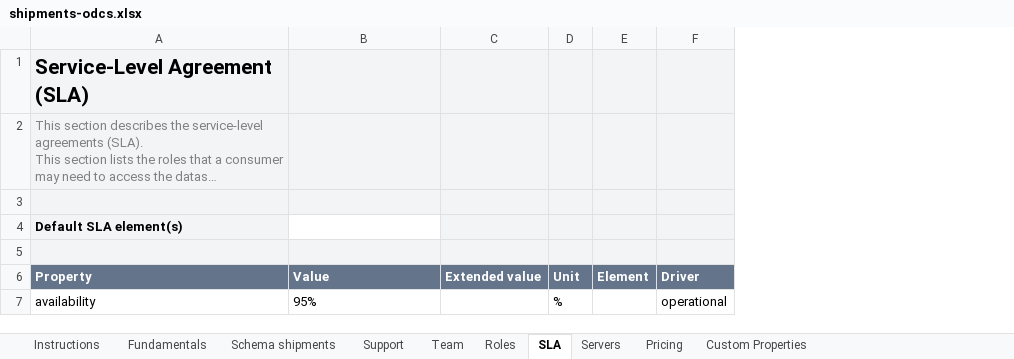
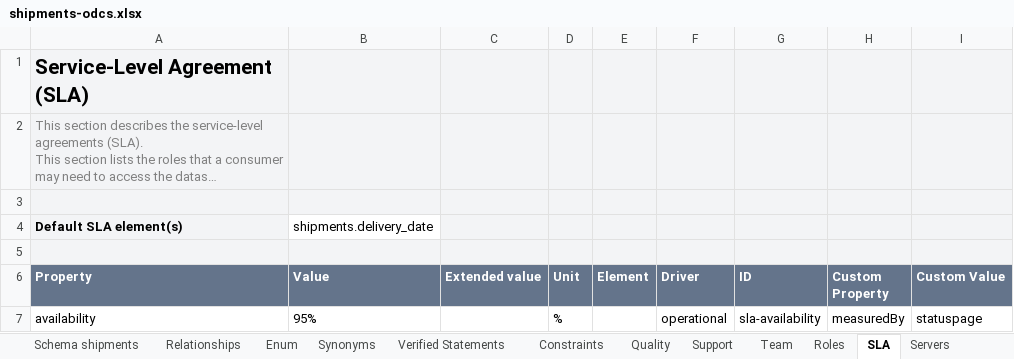
Before and after one commit to datacontract/open-data-contract-standard-excel-template, an Excel workbook: examples/shipments-odcs.xlsx, sheet SLA, drawn as a sheet; long unchanged cells end in …; values as stored, in another font and other column widths than the file's, no borders; the diff names each change by its address in the sheet, - before the commit and + after, or states it on an @@ line.

Commit message:
ODCS 3.2 layout (templateVersion 2): child sheets, element references, generic server block

```diff
--- a/examples/shipments-odcs.xlsx (sheet SLA)
+++ b/examples/shipments-odcs.xlsx (sheet SLA)
+sheet tab: Relationships
+sheet tab: Enum
+sheet tab: Synonyms
+sheet tab: Verified Statements
+sheet tab: Constraints
+sheet tab: Quality
+column G (ID), row 7: sla-availability
+column H (Custom Property), row 7: measuredBy
+column I (Custom Value), row 7: statuspage
-B4 (Value): (empty)
+B4 (Value): shipments.delivery_date
```
Also changed, not shown: sheet Schema shipments, sheet Custom Properties, sheet Servers, sheet Team, sheet Roles, sheet Support, 2 more sheets, other sheet tabs, charts or pictures, odcs-template.xlsx, 20 other files.
